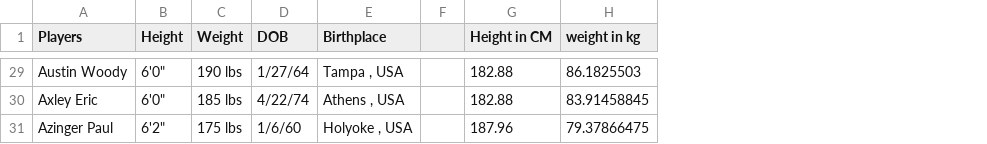
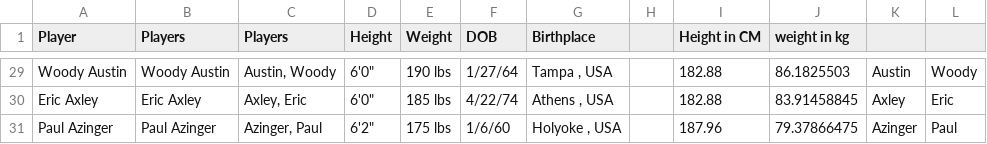
Before and after one commit to ahmad88me/tada, a CSV file: tadacode/explore/updated_input_new_for_tada/aaagolfplayers.csv, drawn as a sheet; only a part is shown, gaps mark what is left out; addresses are those after the commit; the diff covers the shown part only; the diff names each change by its address in the sheet, - before the commit and + after, or states it on an @@ line.

```diff
--- a/tadacode/explore/updated_input_new_for_tada/aaagolfplayers.csv
+++ b/tadacode/explore/updated_input_new_for_tada/aaagolfplayers.csv
+column A (Player), rows 29-31: Woody Austin | Eric Axley | Paul Azinger
+column C (Players), rows 29-31: Austin, Woody | Axley, Eric | Azinger, Paul
+column K, rows 29-31: Austin | Axley | Azinger
+column L, rows 29-31: Woody | Eric | Paul
-B29 (Players): Austin Woody
+B29 (Players): Woody Austin
-B30 (Players): Axley Eric
+B30 (Players): Eric Axley
-B31 (Players): Azinger Paul
+B31 (Players): Paul Azinger
```
Also changed, not shown: 27 edited cells elsewhere in this file.
